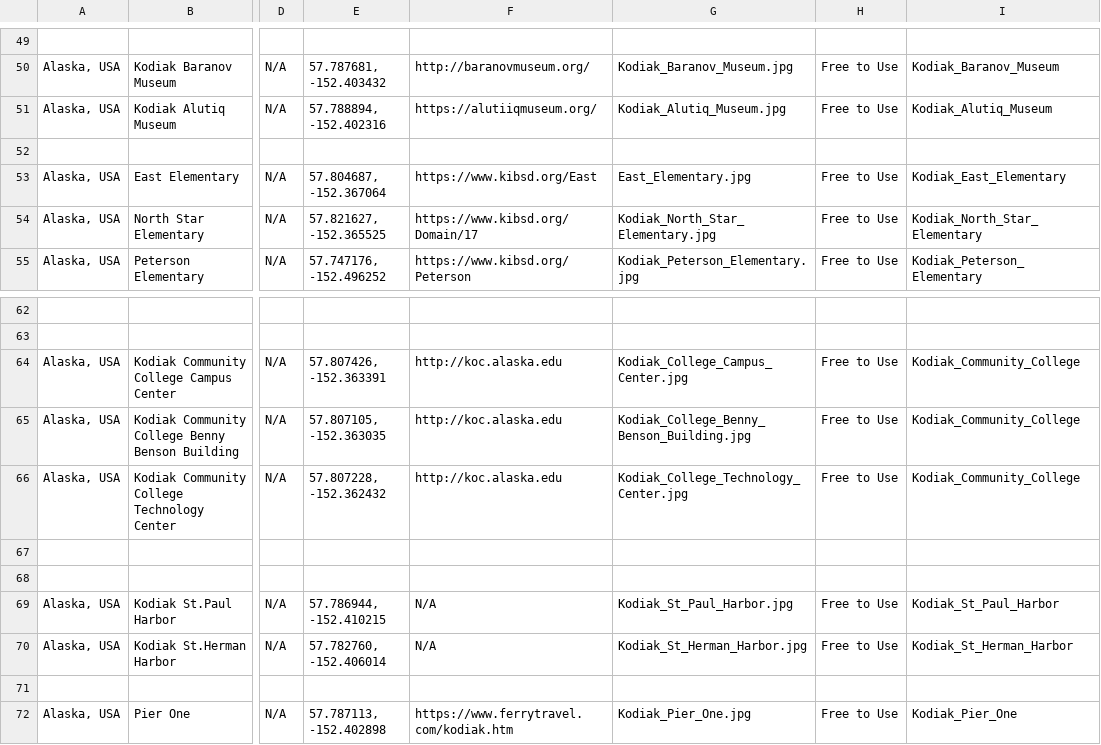
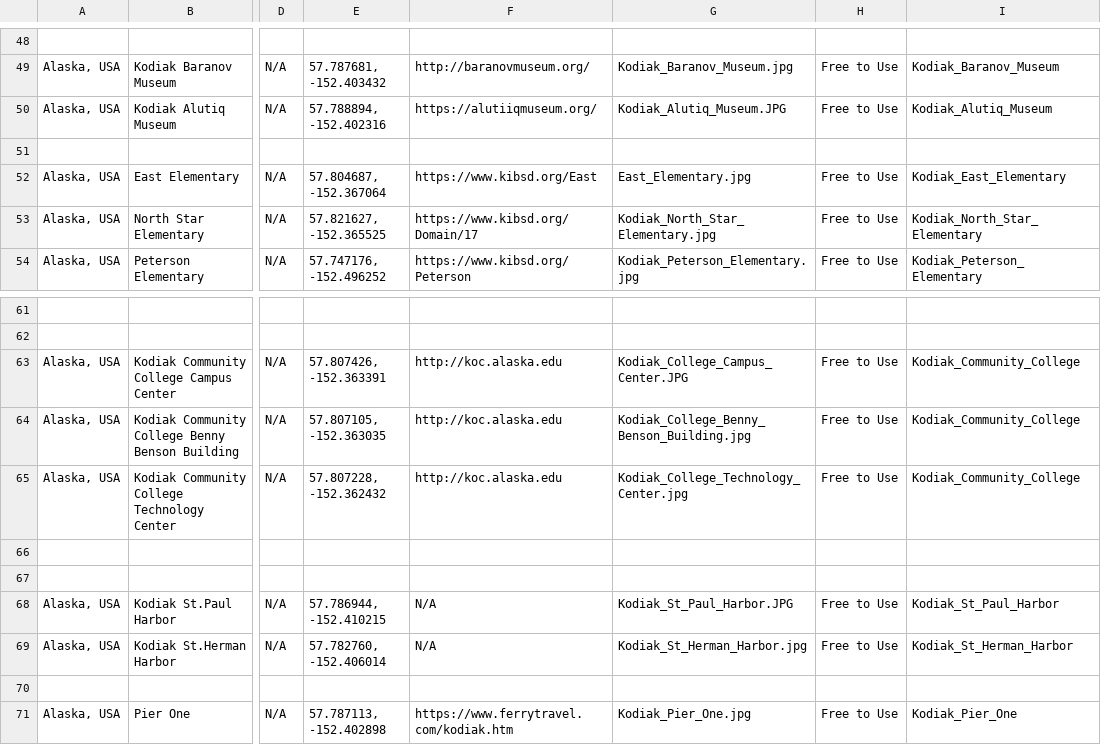
Before and after one commit to TrilliumLearning/AWorldBridge_CitySmart, a CSV file: CitySmart/Layer_Files/Layer_csv/MasterDTEST_Julia.csv, drawn as a sheet; only a part is shown, gaps mark what is left out; addresses are those after the commit; the diff covers the shown part only; the diff names each change by its address in the sheet, - before the commit and + after, or states it on an @@ line.

```diff
--- a/CitySmart/Layer_Files/Layer_csv/MasterDTEST_Julia.csv
+++ b/CitySmart/Layer_Files/Layer_csv/MasterDTEST_Julia.csv
-G50: Kodiak_Alutiq_Museum.jpg
+G50: Kodiak_Alutiq_Museum.JPG
-G63: Kodiak_College_Campus_Center.jpg
+G63: Kodiak_College_Campus_Center.JPG
-G68: Kodiak_St_Paul_Harbor.jpg
+G68: Kodiak_St_Paul_Harbor.JPG
```
Also changed, not shown: 10 added rows, 2 removed rows and 5 edited cells elsewhere in this file, CitySmart/Layer_Files/Layer_csv/MasterDTEST.csv.
